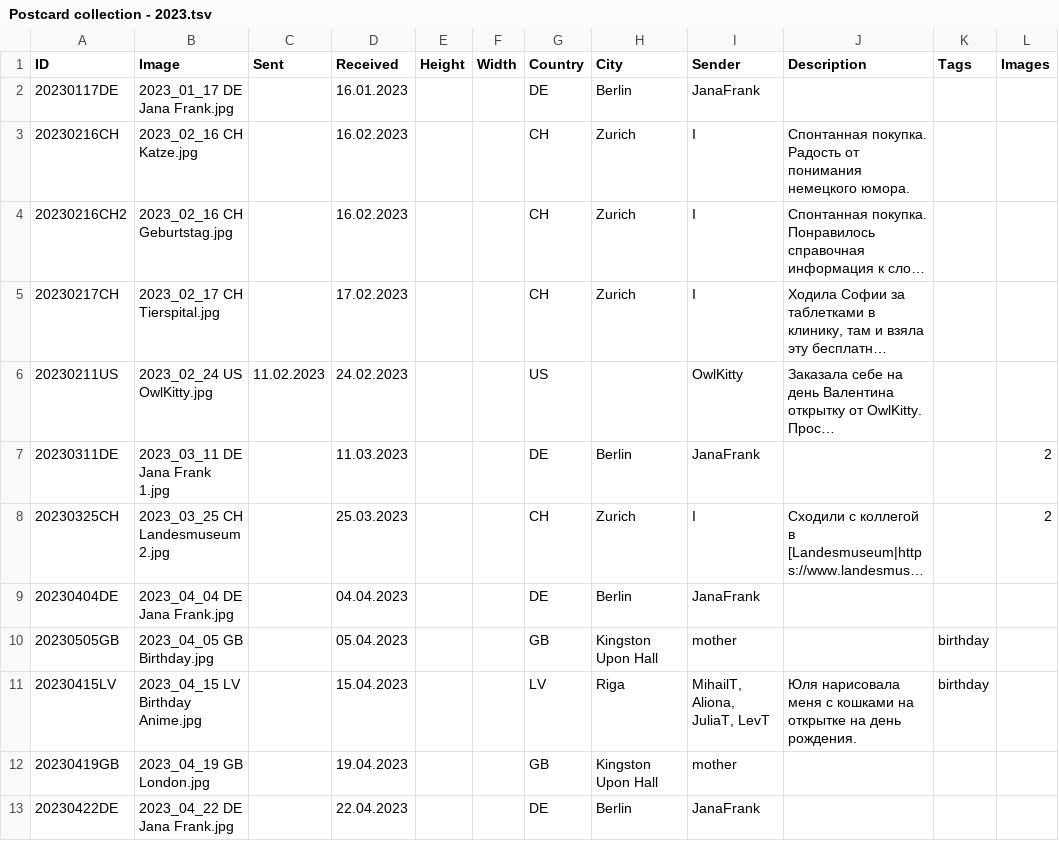
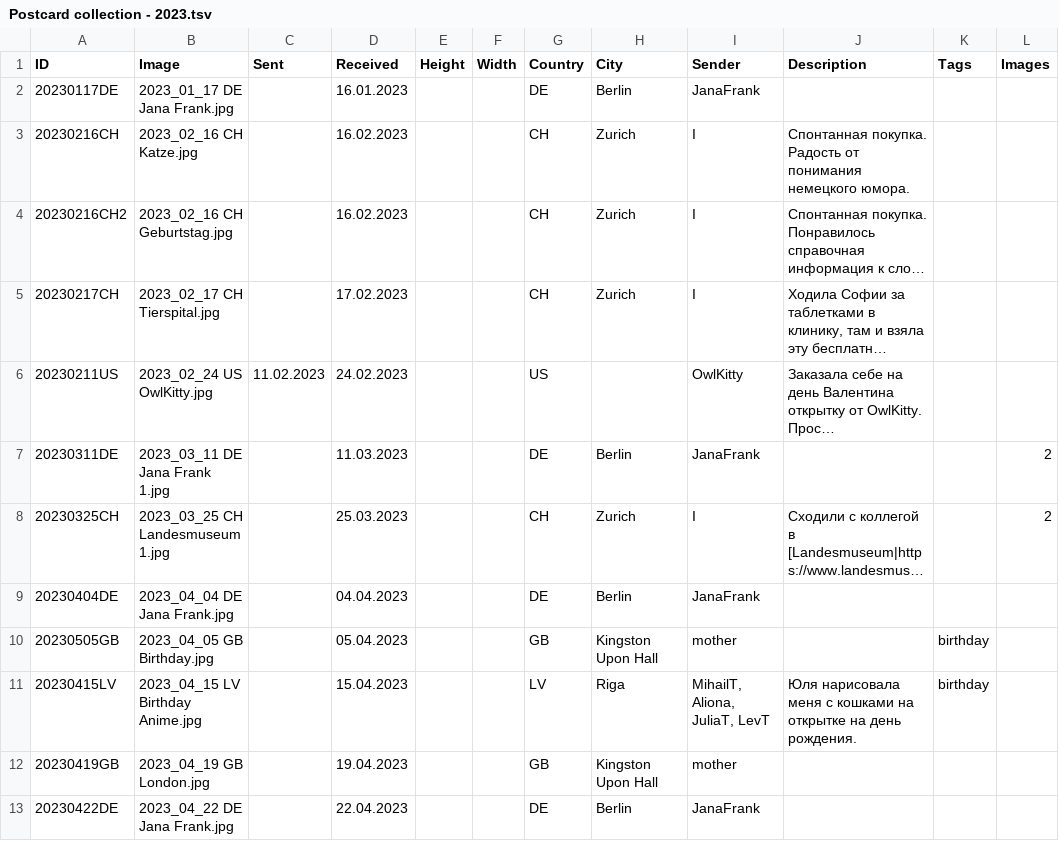
Before and after one commit to KarinaCher/collection, a TSV file: src/main/resources/Postcard collection - 2023.tsv, drawn as a sheet; only a part is shown; long unchanged cells end in …; the diff names each change by its address in the sheet, - before the commit and + after, or states it on an @@ line.

Commit message:
fix

```diff
--- a/src/main/resources/Postcard collection - 2023.tsv
+++ b/src/main/resources/Postcard collection - 2023.tsv
-B8 (Image): 2023_03_25 CH Landesmuseum 2.jpg
+B8 (Image): 2023_03_25 CH Landesmuseum 1.jpg
```
